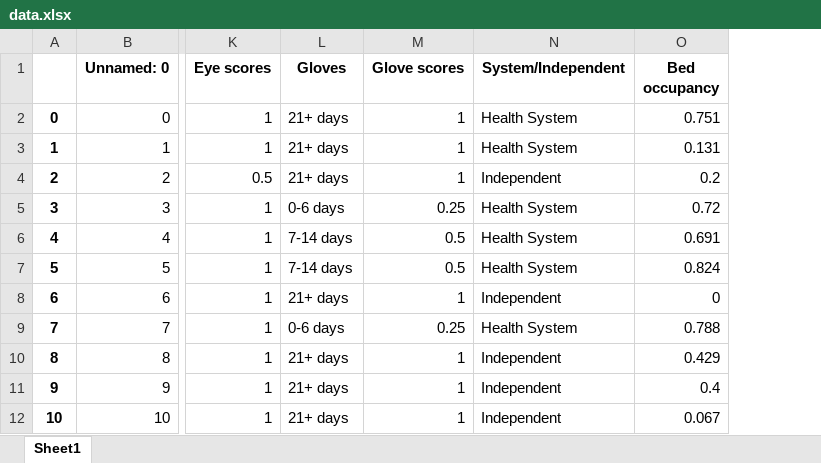
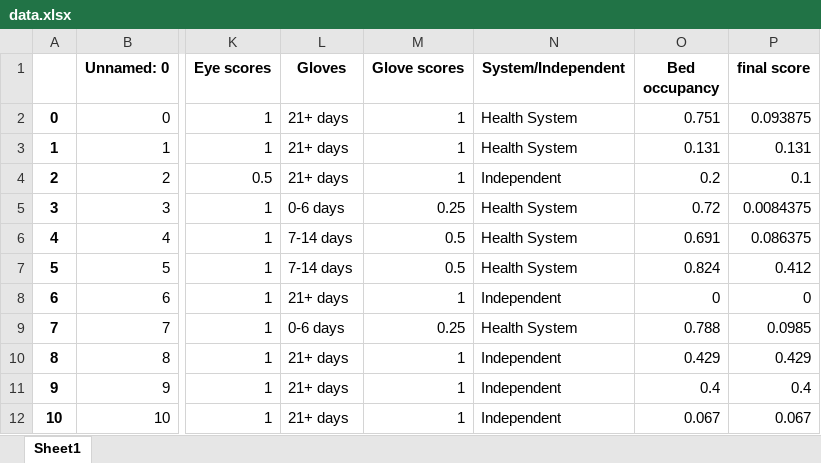
Before and after one commit to icedhaki/Coronavirus, an Excel workbook: data.xlsx, sheet Sheet1, drawn as a sheet; only a part is shown, gaps mark what is left out; values as stored, in another font and other column widths than the file's, no borders; the diff names each change by its address in the sheet, - before the commit and + after, or states it on an @@ line.

Commit message:
main spreadsheet

```diff
--- a/data.xlsx (sheet Sheet1)
+++ b/data.xlsx (sheet Sheet1)
+column P (final score), rows 2-12: 0.093875 | 0.131 | 0.1 | 0.0084375 | 0.086375 | 0.412 | 0 | 0.0985 | 0.429 | 0.4 | 0.067
```
